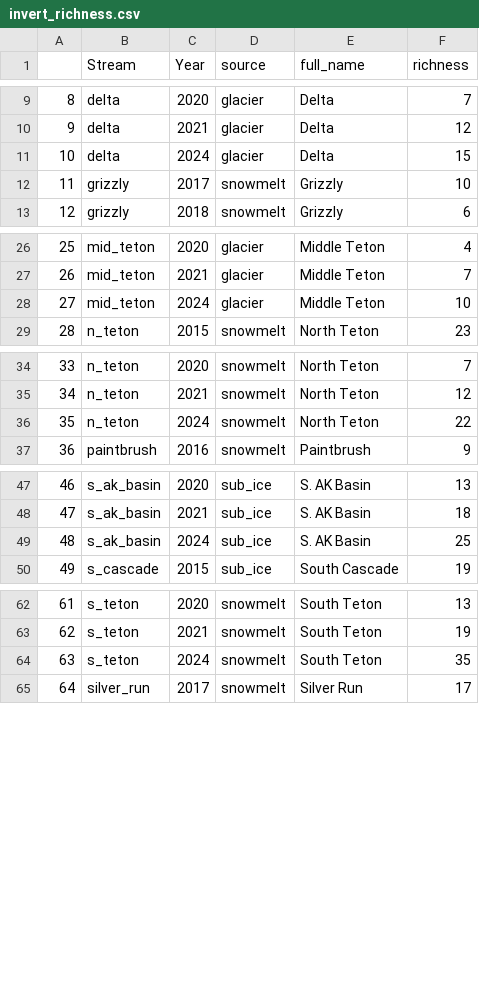
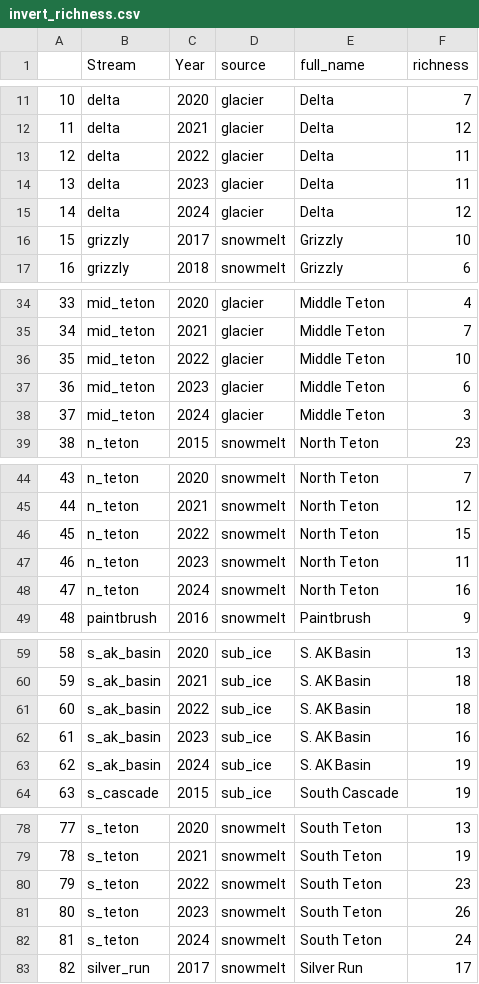
Before and after one commit to ggianniny/teton_trends, a CSV file: invert_data/cleaned_csv/invert_richness.csv, drawn as a sheet; only a part is shown, gaps mark what is left out; addresses are those after the commit; the diff covers the shown part only; the diff names each change by its address in the sheet, - before the commit and + after, or states it on an @@ line.

```diff
--- a/invert_data/cleaned_csv/invert_richness.csv
+++ b/invert_data/cleaned_csv/invert_richness.csv
@@ column A renumbered from row 7 down @@
+row 13: 12 | delta | 2022 | glacier | Delta | 11
+row 14: 13 | delta | 2023 | glacier | Delta | 11
-F15 (richness): 15
+F15 (richness): 12
-C36 (Year): 2024
+C36 (Year): 2022
+row 37: 36 | mid_teton | 2023 | glacier | Middle Teton | 6
+row 38: 37 | mid_teton | 2024 | glacier | Middle Teton | 3
+row 46: 45 | n_teton | 2022 | snowmelt | North Teton | 15
+row 47: 46 | n_teton | 2023 | snowmelt | North Teton | 11
-F48 (richness): 22
+F48 (richness): 16
+row 61: 60 | s_ak_basin | 2022 | sub_ice | S. AK Basin | 18
+row 62: 61 | s_ak_basin | 2023 | sub_ice | S. AK Basin | 16
-F63 (richness): 25
+F63 (richness): 19
+row 80: 79 | s_teton | 2022 | snowmelt | South Teton | 23
+row 81: 80 | s_teton | 2023 | snowmelt | South Teton | 26
-F82 (richness): 35
+F82 (richness): 24
```
Also changed, not shown: 12 added rows and 7 edited cells elsewhere in this file, invert_data/raw_data/csv/2022_inverts.csv, 17 other files.
